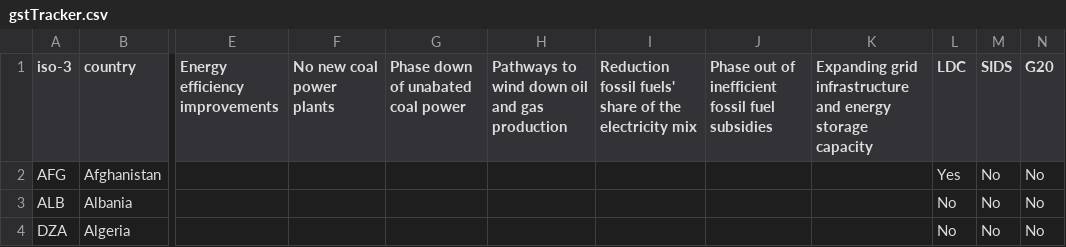
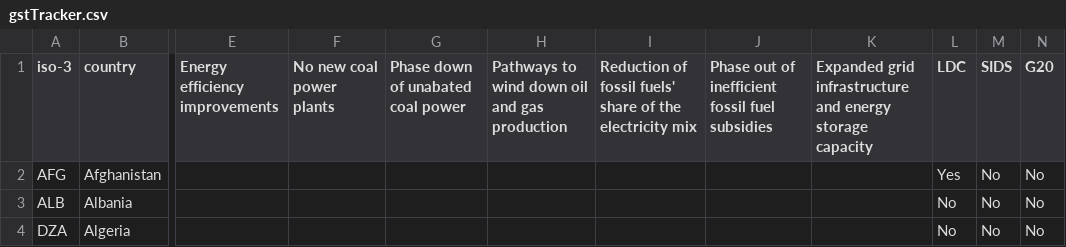
Before and after one commit to UNDP-Data/dv-ndc-insights-series-data-repository, a CSV file: data/sectoralDecarbonization/energy/gstTracker.csv, drawn as a sheet; only a part is shown, gaps mark what is left out; the diff names each change by its address in the sheet, - before the commit and + after, or states it on an @@ line.

```diff
--- a/data/sectoralDecarbonization/energy/gstTracker.csv
+++ b/data/sectoralDecarbonization/energy/gstTracker.csv
-I1: Reduction fossil fuels'…
+I1: Reduction of fossil fuels'…
-K1: Expanding grid infrastructure…
+K1: Expanded grid infrastructure…
```
